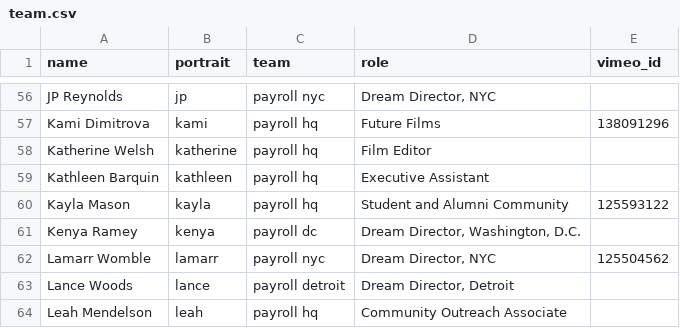
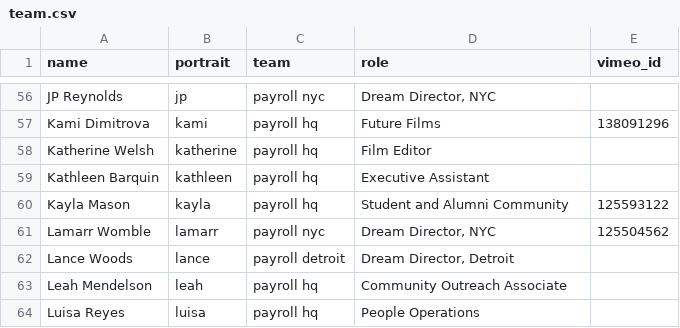
Before and after one commit to futureproject/futureproject.github.com, a CSV file: _data/team.csv, drawn as a sheet; only a part is shown, gaps mark what is left out; the shorter side is filled out with more unchanged rows.

Commit message:
Tahid off the team kenya off team

```diff
--- a/_data/team.csv
+++ b/_data/team.csv
@@ -60,3 +60,2 @@ Kathleen Barquin,kathleen,payroll hq,"Executive Assistant ",
 Kayla Mason,kayla,payroll hq,"Student and Alumni Community ",125593122
-Kenya Ramey,kenya,payroll dc,"Dream Director, Washington, D.C. ",
 Lamarr Womble,lamarr,payroll nyc,"Dream Director, NYC ",125504562
```
